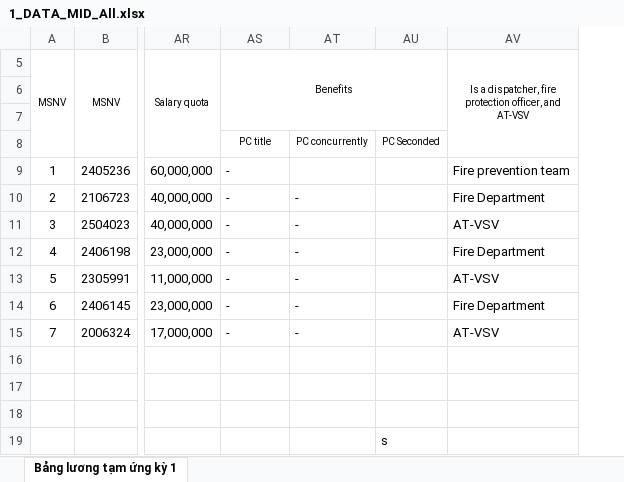
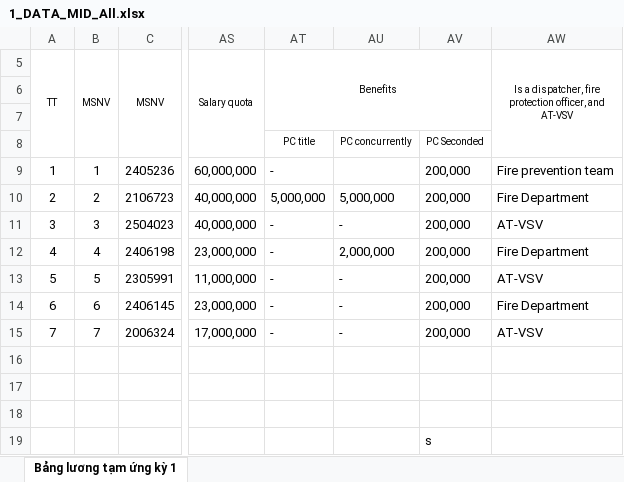
Before and after one commit to biztinct/gitlocal, an Excel workbook: thaco/color/1_DATA_MID_All.xlsx, sheet Bảng lương tạm ứng kỳ 1, drawn as a sheet; only a part is shown, gaps mark what is left out; values as stored, in another font and other column widths than the file's, no borders; conditional formats not drawn; addresses are those after the commit; the diff names each change by its address in the sheet, - before the commit and + after, or states it on an @@ line.

```diff
--- a/thaco/color/1_DATA_MID_All.xlsx (sheet Bảng lương tạm ứng kỳ 1)
+++ b/thaco/color/1_DATA_MID_All.xlsx (sheet Bảng lương tạm ứng kỳ 1)
+column A (TT), rows 9-15: 1 | 2 | 3 | 4 | 5 | 6 | 7
-AV9:AV15: (empty)
+AV9:AV15: 200,000
-AT10 (Benefits): -
+AT10 (Benefits): 5,000,000
-AU10: -
+AU10: 5,000,000
-AU12: -
+AU12: 2,000,000
```
Also changed, not shown: 8 other files.
